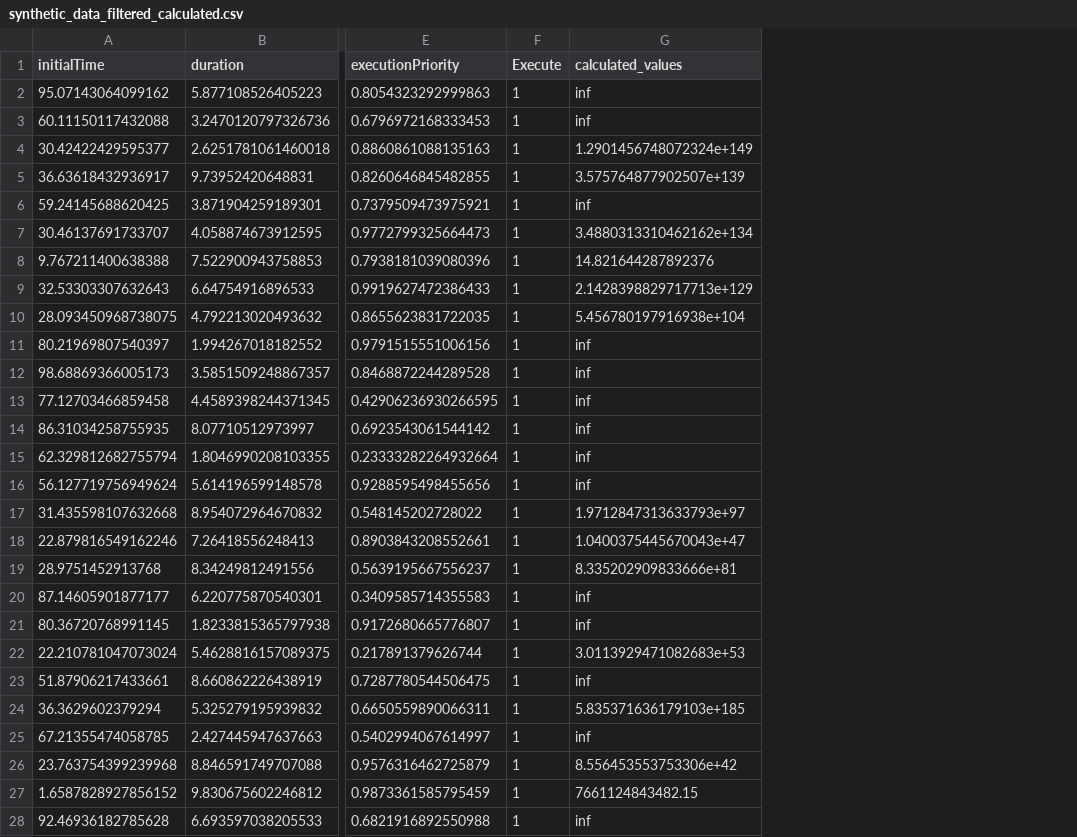
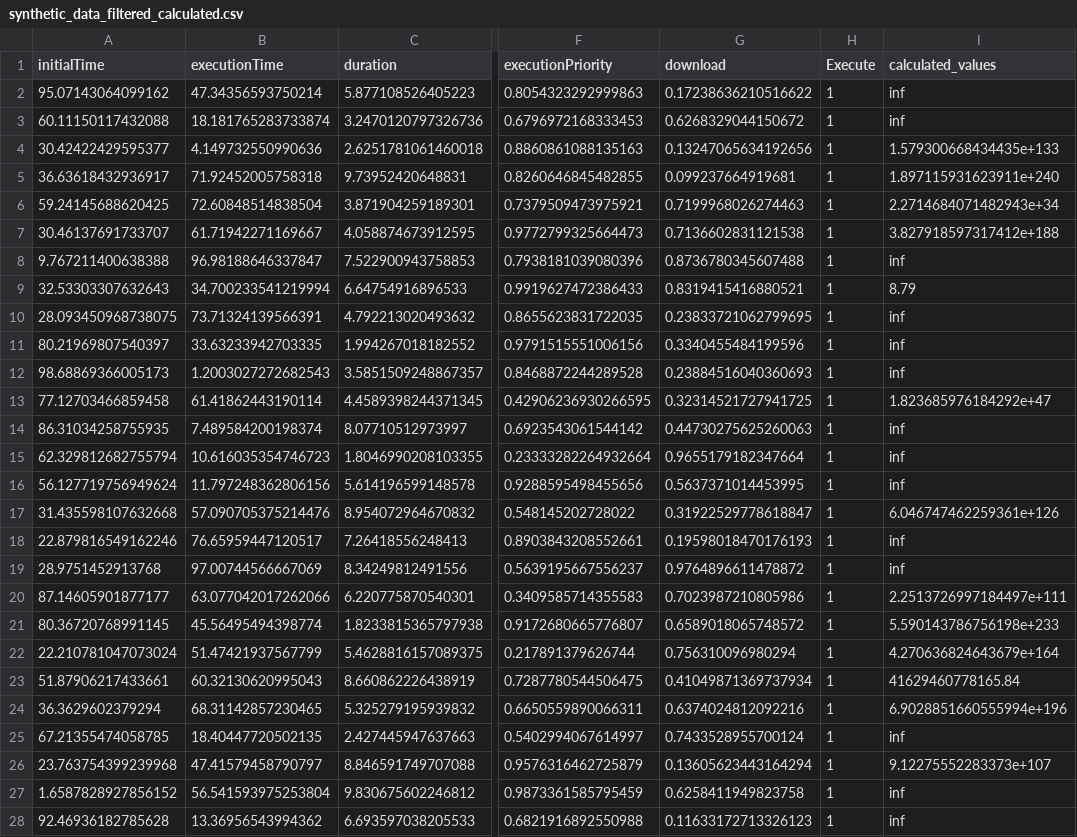
Before and after one commit to EnigmaK9/linx, a CSV file: synthetic_data_filtered_calculated.csv, drawn as a sheet; only a part is shown, gaps mark what is left out; addresses are those after the commit; the diff covers the shown part only; the diff names each change by its address in the sheet, - before the commit and + after, or states it on an @@ line.

```diff
--- a/synthetic_data_filtered_calculated.csv
+++ b/synthetic_data_filtered_calculated.csv
+column B (executionTime), rows 2-28: 47.34356593750214 | 18.181765283733874 | 4.149732550990636 | 71.92452005758318 | 72.60848514838504 | 61.71942271169667 | 96.98188646337847 | 34.700233541219994 | 73.71324139566391 | 33.63233942703335 | 1.2003027272682543 | 61.41862443190114 | 7.489584200198374 | 10.616035354746723 | 11.797248362806156 | 57.090705375214476 | 76.65959447120517 | 97.00744566667069 | 63.077042017262066 | 45.56495494398774 | 51.47421937567799 | 60.32130620995043 | 68.31142857230465 | 18.40447720502135 | 47.41579458790797 | 56.541593975253804 | 13.36956543994362
+column G (download), rows 2-28: 0.17238636210516622 | 0.6268329044150672 | 0.13247065634192656 | 0.099237664919681 | 0.7199968026274463 | 0.7136602831121538 | 0.8736780345607488 | 0.8319415416880521 | 0.23833721062799695 | 0.3340455484199596 | 0.23884516040360693 | 0.32314521727941725 | 0.44730275625260063 | 0.9655179182347664 | 0.5637371014453995 | 0.31922529778618847 | 0.19598018470176193 | 0.9764896611478872 | 0.7023987210805986 | 0.6589018065748572 | 0.756310096980294 | 0.41049871369737934 | 0.6374024812092216 | 0.7433528955700124 | 0.13605623443164294 | 0.6258411949823758 | 0.11633172713326123
-I4 (calculated_values): 1.2901456748072324e+149
+I4 (calculated_values): 1.579300668434435e+133
-I5 (calculated_values): 3.575764877902507e+139
+I5 (calculated_values): 1.897115931623911e+240
-I6 (calculated_values): inf
+I6 (calculated_values): 2.2714684071482943e+34
-I7 (calculated_values): 3.4880313310462162e+134
+I7 (calculated_values): 3.827918597317412e+188
-I8 (calculated_values): 14.821644287892376
+I8 (calculated_values): inf
-I9 (calculated_values): 2.1428398829717713e+129
+I9 (calculated_values): 8.79
-I10 (calculated_values): 5.456780197916938e+104
+I10 (calculated_values): inf
-I13 (calculated_values): inf
+I13 (calculated_values): 1.823685976184292e+47
-I17 (calculated_values): 1.9712847313633793e+97
+I17 (calculated_values): 6.046747462259361e+126
-I18 (calculated_values): 1.0400375445670043e+47
+I18 (calculated_values): inf
-I19 (calculated_values): 8.335202909833666e+81
+I19 (calculated_values): inf
-I20 (calculated_values): inf
+I20 (calculated_values): 2.2513726997184497e+111
-I21 (calculated_values): inf
+I21 (calculated_values): 5.590143786756198e+233
-I22 (calculated_values): 3.0113929471082683e+53
+I22 (calculated_values): 4.270636824643679e+164
-I23 (calculated_values): inf
+I23 (calculated_values): 41629460778165.84
-I24 (calculated_values): 5.835371636179103e+185
+I24 (calculated_values): 6.9028851660555994e+196
-I26 (calculated_values): 8.556453553753306e+42
+I26 (calculated_values): 9.12275552283373e+107
-I27 (calculated_values): 7661124843482.15
+I27 (calculated_values): inf
```
Also changed, not shown: 84 edited cells elsewhere in this file, 1 other file.
